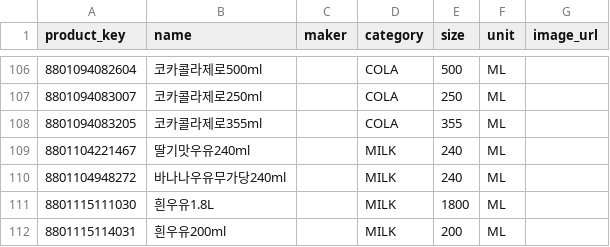
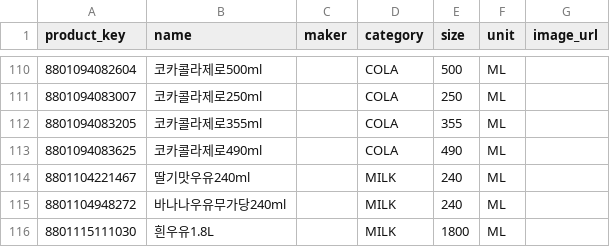
Before and after one commit to livelykitten/retail_convinient_store_lgcns6, a CSV file: data_artifacts/20261110/seven_csv_output/product_group.csv (was seven_csv_output/product_group.csv), drawn as a sheet; only a part is shown, gaps mark what is left out; the shorter side is filled out with more unchanged rows; the diff covers the shown part only; the diff names each change by its address in the sheet, - before the commit and + after, or states it on an @@ line.

```diff
--- a/seven_csv_output/product_group.csv
+++ b/data_artifacts/20261110/seven_csv_output/product_group.csv
+row 113: 8801094083625 | 코카콜라제로490ml |  | COLA | 490 | ML
```
Also changed, not shown: 32 added rows elsewhere in this file, data_artifacts/20261110/seven_csv_output/products.csv, 50 other files.
